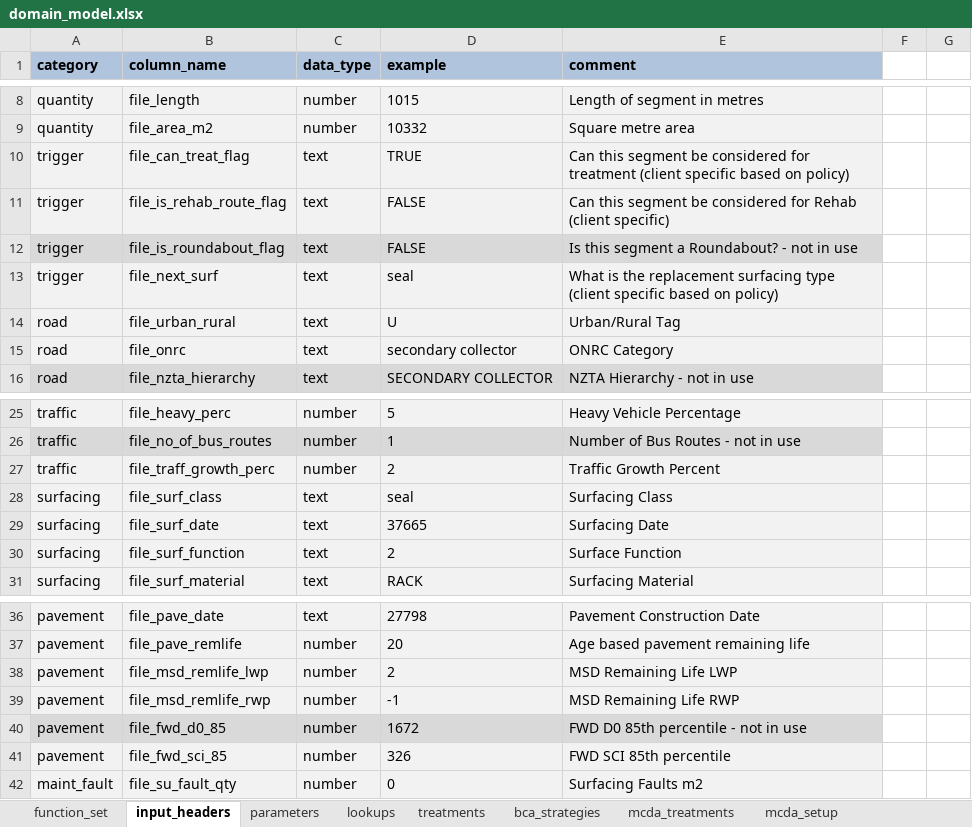
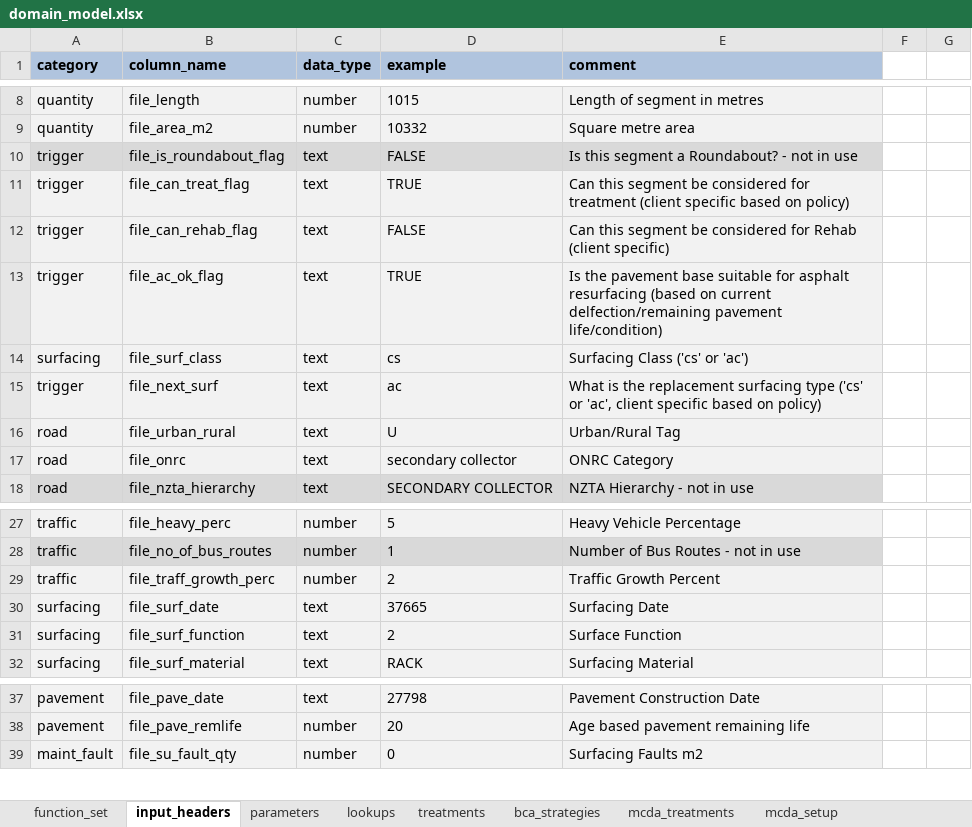
Before and after one commit to fritzjoostenz/cassandra_default_road_model, an Excel workbook: tutorial_projects/tutorial1/cassandra/inputs/domain_model.xlsx, sheet input_headers, drawn as a sheet; only a part is shown, gaps mark what is left out; values as stored, in another font and other column widths than the file's, no borders; removed rows and columns are numbered as before the commit, all else as after; the diff names each change by its address in the sheet, - before the commit and + after, or states it on an @@ line.

```diff
--- a/tutorial_projects/tutorial1/cassandra/inputs/domain_model.xlsx (sheet input_headers)
+++ b/tutorial_projects/tutorial1/cassandra/inputs/domain_model.xlsx (sheet input_headers)
+row 10: trigger | file_is_roundabout_flag | text | FALSE | Is this segment a Roundabout? - not in use
-B12 (column_name): file_is_rehab_route_flag
+B12 (column_name): file_can_rehab_flag
-A13:E13 fill: #D9D9D9
+A13:E13 fill: #F2F2F2
-B13 (column_name): file_is_roundabout_flag
+B13 (column_name): file_ac_ok_flag
-D13 (example): FALSE
+D13 (example): TRUE
-E13 (comment): Is this segment a Roundabout? - not in use
+E13 (comment): Is the pavement base suitable for asphalt resurfacing (based on current delfection/remaining pavement life/condition)
+row 14: surfacing | file_surf_class | text | cs | Surfacing Class ('cs' or 'ac')
-D15 (example): seal
+D15 (example): ac
-E15 (comment): …surfacing type (client specific based…
+E15 (comment): …surfacing type ('cs' or 'ac', client specific based…
-row 28: surfacing | file_surf_class | text | seal | Surfacing Class
-row 38: pavement | file_msd_remlife_lwp | number | 2 | MSD Remaining Life LWP
-row 39: pavement | file_msd_remlife_rwp | number | -1 | MSD Remaining Life RWP
-row 40: pavement | file_fwd_d0_85 | number | 1672 | FWD D0 85th percentile - not in use
-row 41: pavement | file_fwd_sci_85 | number | 326 | FWD SCI 85th percentile
```
Also changed, not shown: sheet function_set, sheet lookups.
